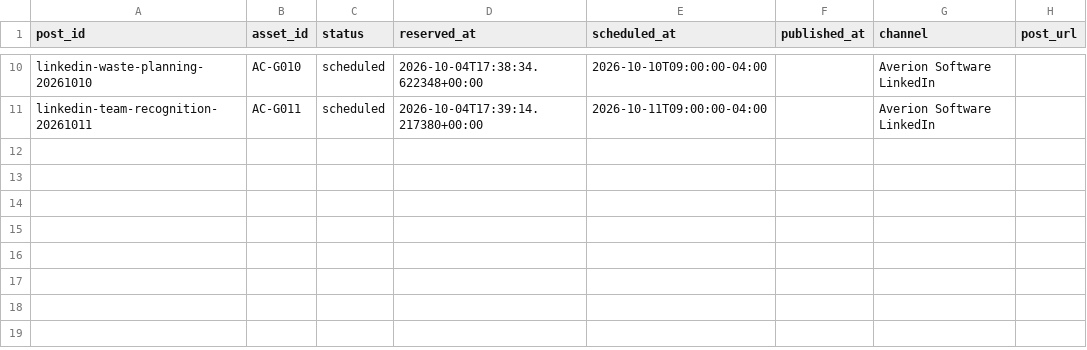
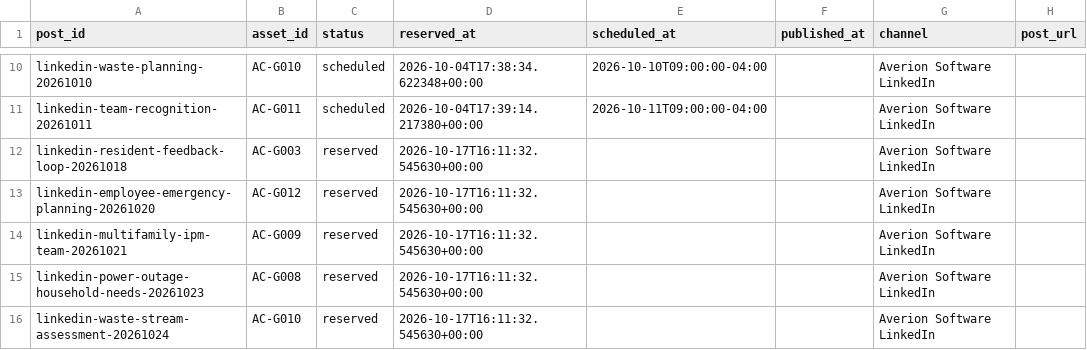
Before and after one commit to daycharles/cove-pm-marketing, a CSV file: marketing-vault/Assets/social-catalog/usage.csv, drawn as a sheet; only a part is shown, gaps mark what is left out; the diff names each change by its address in the sheet, - before the commit and + after, or states it on an @@ line.

Commit message:
Prepare source-backed LinkedIn 30-day batch

```diff
--- a/marketing-vault/Assets/social-catalog/usage.csv
+++ b/marketing-vault/Assets/social-catalog/usage.csv
+row 12: linkedin-resident-feedback-loop-20261018 | AC-G003 | reserved | 2026-10-17T16:11:32.545630+00:00 |  |  | Averion Software LinkedIn
+row 13: linkedin-employee-emergency-planning-20261020 | AC-G012 | reserved | 2026-10-17T16:11:32.545630+00:00 |  |  | Averion Software LinkedIn
+row 14: linkedin-multifamily-ipm-team-20261021 | AC-G009 | reserved | 2026-10-17T16:11:32.545630+00:00 |  |  | Averion Software LinkedIn
+row 15: linkedin-power-outage-household-needs-20261023 | AC-G008 | reserved | 2026-10-17T16:11:32.545630+00:00 |  |  | Averion Software LinkedIn
+row 16: linkedin-waste-stream-assessment-20261024 | AC-G010 | reserved | 2026-10-17T16:11:32.545630+00:00 |  |  | Averion Software LinkedIn
```
Also changed, not shown: 9 other files.
